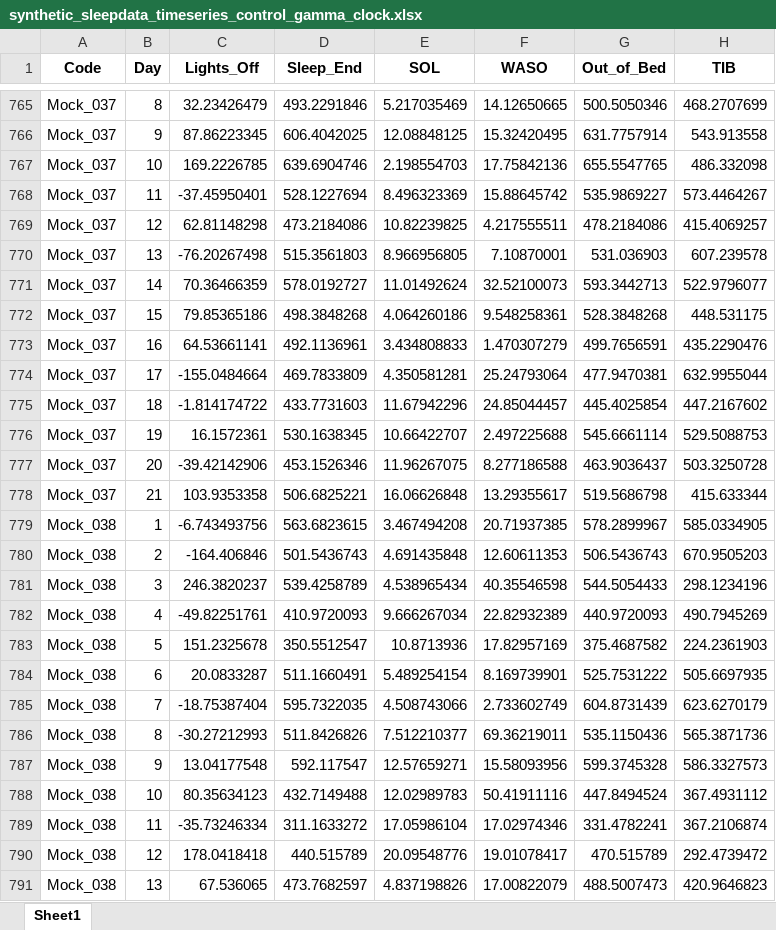
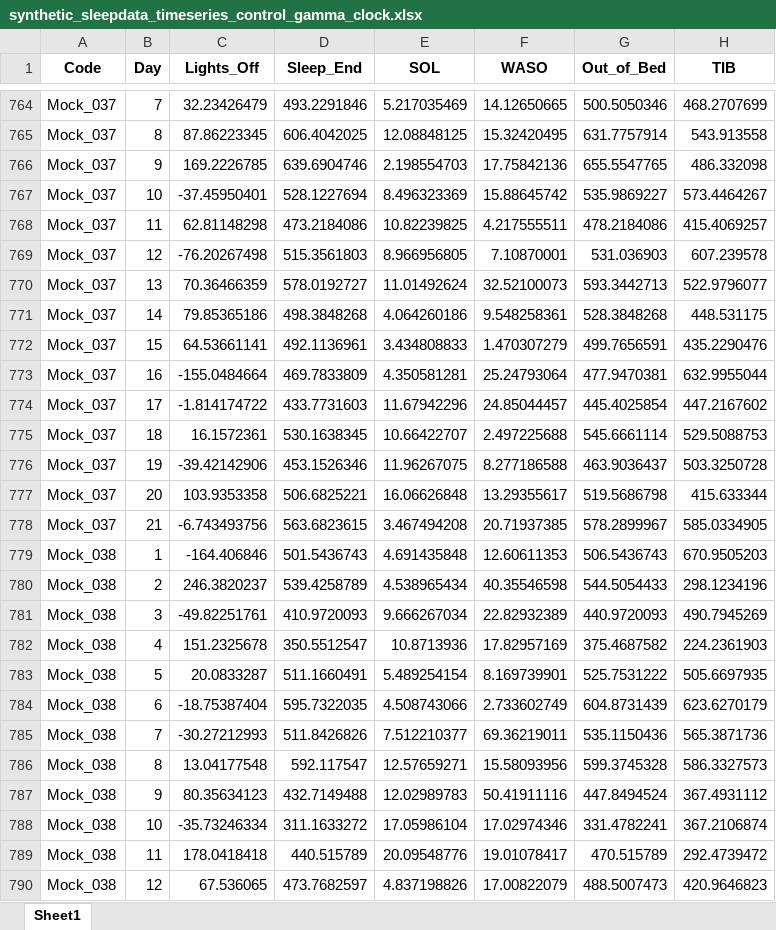
Before and after one commit to irisv440/synthetic_sleepdata_generator, an Excel workbook: output/synthetic_sleepdata_timeseries_control_gamma_clock.xlsx, sheet Sheet1, drawn as a sheet; only a part is shown, gaps mark what is left out; values as stored, in another font and other column widths than the file's, no borders; addresses are those after the commit; the diff covers the shown part only; the diff names each change by its address in the sheet, - before the commit and + after, or states it on an @@ line.

```diff
--- a/output/synthetic_sleepdata_timeseries_control_gamma_clock.xlsx (sheet Sheet1)
+++ b/output/synthetic_sleepdata_timeseries_control_gamma_clock.xlsx (sheet Sheet1)
-B764 (Day): 8
+B764 (Day): 7
-B765 (Day): 9
+B765 (Day): 8
-B766 (Day): 10
+B766 (Day): 9
-B767 (Day): 11
+B767 (Day): 10
-B768 (Day): 12
+B768 (Day): 11
-B769 (Day): 13
+B769 (Day): 12
-B770 (Day): 14
+B770 (Day): 13
-B771 (Day): 15
+B771 (Day): 14
-B772 (Day): 16
+B772 (Day): 15
-B773 (Day): 17
+B773 (Day): 16
-B774 (Day): 18
+B774 (Day): 17
-B775 (Day): 19
+B775 (Day): 18
-B776 (Day): 20
+B776 (Day): 19
-B777 (Day): 21
+B777 (Day): 20
-A778 (Code): Mock_038
+A778 (Code): Mock_037
-B778 (Day): 1
+B778 (Day): 21
-B779 (Day): 2
+B779 (Day): 1
-B780 (Day): 3
+B780 (Day): 2
-B781 (Day): 4
+B781 (Day): 3
-B782 (Day): 5
+B782 (Day): 4
-B783 (Day): 6
+B783 (Day): 5
-B784 (Day): 7
+B784 (Day): 6
-B785 (Day): 8
+B785 (Day): 7
-B786 (Day): 9
+B786 (Day): 8
-B787 (Day): 10
+B787 (Day): 9
-B788 (Day): 11
+B788 (Day): 10
-B789 (Day): 12
+B789 (Day): 11
-B790 (Day): 13
+B790 (Day): 12
```
Also changed, not shown: 4 added rows, 4 removed rows and 1554 edited cells elsewhere in this sheet, output/synthetic_sleepdata_timeseries_control_augmented_jsonblock_only.xlsx, output/synthetic_sleepdata_timeseries_insomnia_gamma_clock.xlsx, 8 other files.
